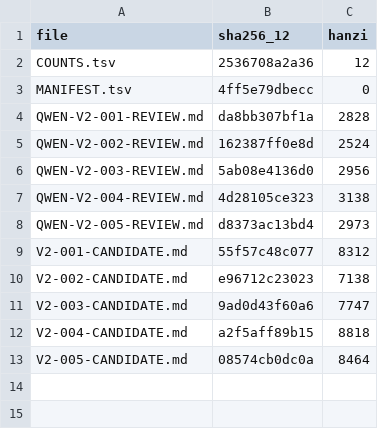
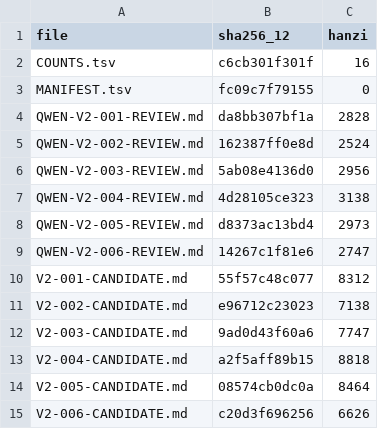
Before and after one commit to LYL-Z/the-memory-reading-notes, a TSV file: editorial/literary-revision/qwen-max/volume-02/MANIFEST.tsv, drawn as a sheet.

Commit message:
lit(QWEN-R1): V2-006轮到谁说话 6063->6626(+563)；修复段内同句两写编辑事故+两处重复、生日两说与结义两说及朱学良献歌等十项事实核验、母亲段与三处最锋利句一字未动；新增那晚难的不是介绍是叫法(一个人越熟有时候越难在陌生人面前叫他、那声大哥攒到台阶下才喊出去)+我准备好的那几句话一句也没用上(适合念不适合举着杯子听)；自查拦下切断母亲举杯衔接已整段前移

```diff
--- a/editorial/literary-revision/qwen-max/volume-02/MANIFEST.tsv
+++ b/editorial/literary-revision/qwen-max/volume-02/MANIFEST.tsv
@@ -1,4 +1,4 @@
 file	sha256_12	hanzi
-COUNTS.tsv	2536708a2a36	12
-MANIFEST.tsv	4ff5e79dbecc	0
+COUNTS.tsv	c6cb301f301f	16
+MANIFEST.tsv	fc09c7f79155	0
 QWEN-V2-001-REVIEW.md	da8bb307bf1a	2828
@@ -8,2 +8,3 @@ QWEN-V2-004-REVIEW.md	4d28105ce323	3138
 QWEN-V2-005-REVIEW.md	d8373ac13bd4	2973
+QWEN-V2-006-REVIEW.md	14267c1f81e6	2747
 V2-001-CANDIDATE.md	55f57c48c077	8312
@@ -13 +14,2 @@ V2-004-CANDIDATE.md	a2f5aff89b15	8818
 V2-005-CANDIDATE.md	08574cb0dc0a	8464
+V2-006-CANDIDATE.md	c20d3f696256	6626
```
Also changed, not shown: editorial/literary-revision/qwen-max/QWEN-CHAPTER-QUEUE.tsv, editorial/literary-revision/qwen-max/QWEN-REVISION-LEDGER.tsv, 8 other files.
